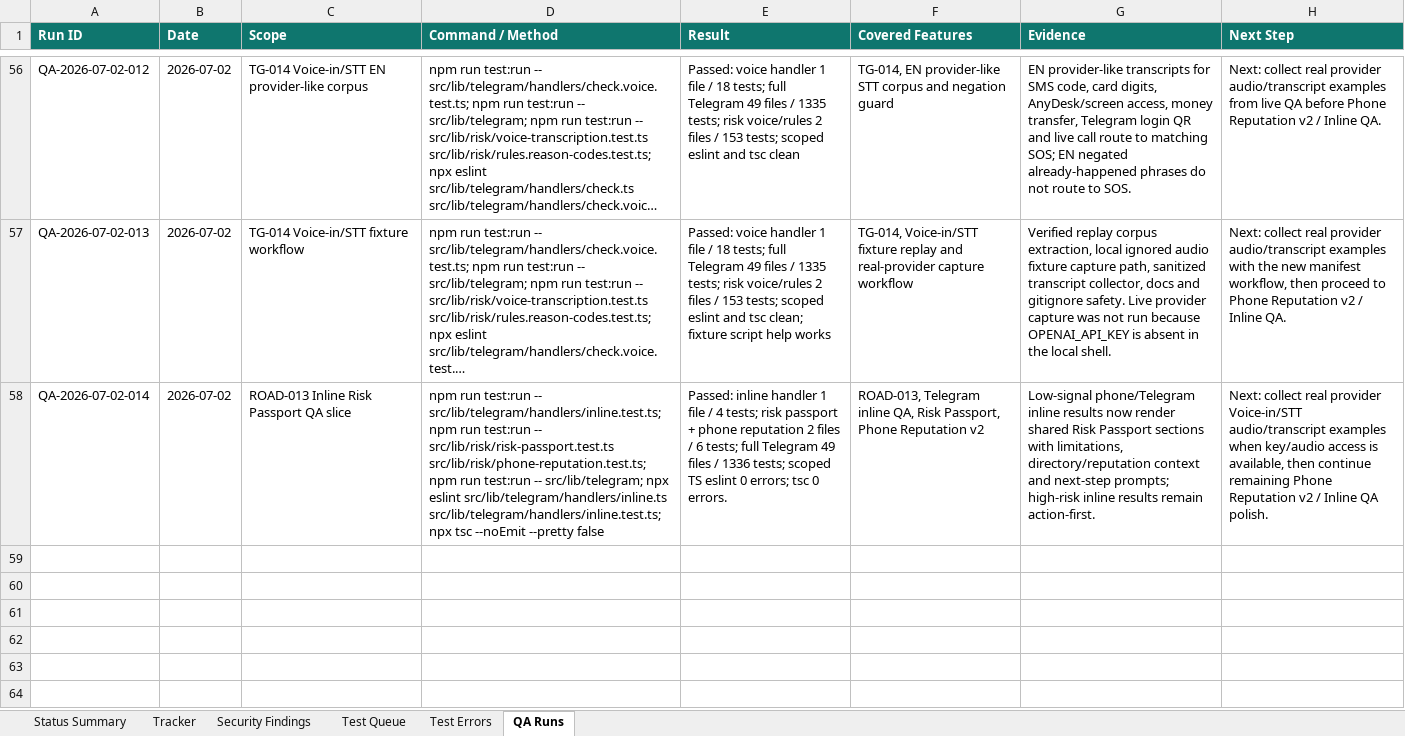
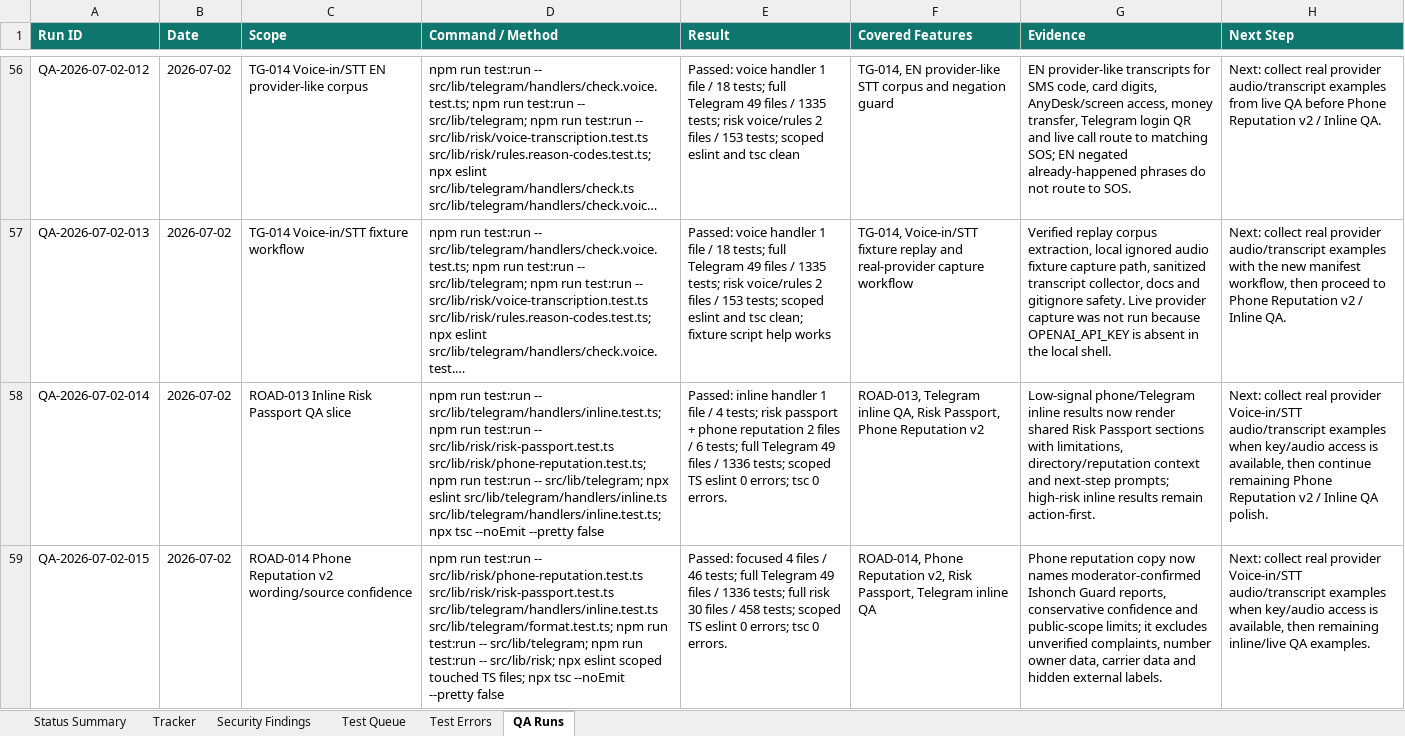
Before and after one commit to Web-pixel-creator/Scam-guard-Main, an Excel workbook: ai_docs/FEATURE_USER_STORY_TRACKER.xlsx, sheet QA Runs, drawn as a sheet; only a part is shown, gaps mark what is left out; long unchanged cells end in …; values as stored, in another font and other column widths than the file's, no borders; the diff names each change by its address in the sheet, - before the commit and + after, or states it on an @@ line.

Commit message:
fix(risk): clarify phone reputation source copy

```diff
--- a/ai_docs/FEATURE_USER_STORY_TRACKER.xlsx (sheet QA Runs)
+++ b/ai_docs/FEATURE_USER_STORY_TRACKER.xlsx (sheet QA Runs)
+row 59: QA-2026-07-02-015 | 2026-07-02 | ROAD-014 Phone Reputation v2 wording/source confidence | npm run test:run -- src/lib/risk/phone-reputation.test.ts src/lib/risk/risk-passport.test.ts src/lib/telegram/handlers/inline.test.ts src/lib/telegram/format.test.ts; npm run test:run -- src/lib/telegram; npm run test:run -- src/lib/risk; npx eslint scoped touched TS files; npx tsc --noEmit --pretty false | Passed: focused 4 files / 46 tests; full Telegram 49 files / 1336 tests; full risk 30 files / 458 tests; scoped TS eslint 0 errors; tsc 0 errors. | ROAD-014, Phone Reputation v2, Risk Passport, Telegram inline QA | Phone reputation copy now names moderator-confirmed Ishonch Guard reports, conservative confidence and public-scope limits; it excludes unverified complaints, number owner data, carrier data and hidden external labels. | Next: collect real provider Voice-in/STT audio/transcript examples when key/audio access is available, then remaining inline/live QA examples.
```
Also changed, not shown: sheet Status Summary, 13 other files.
